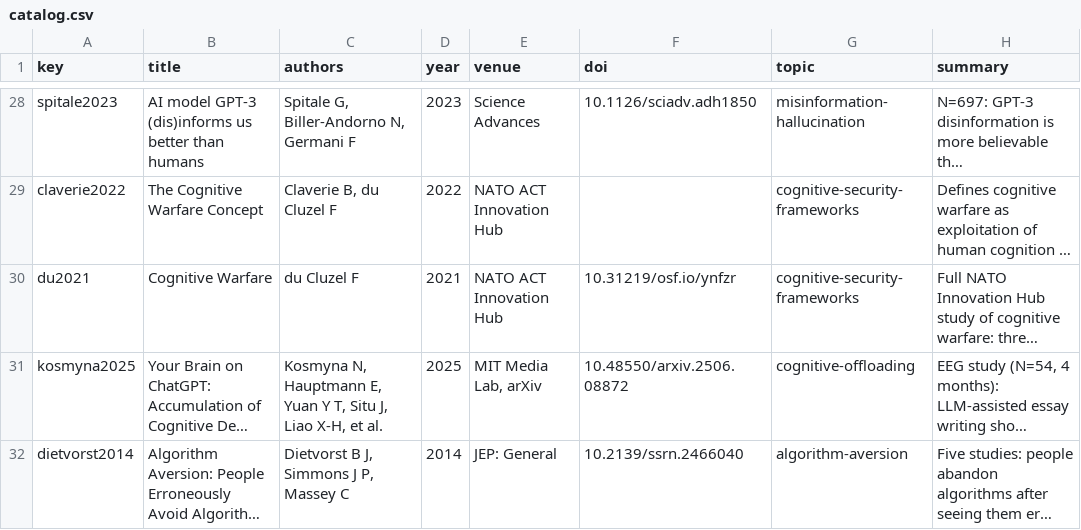
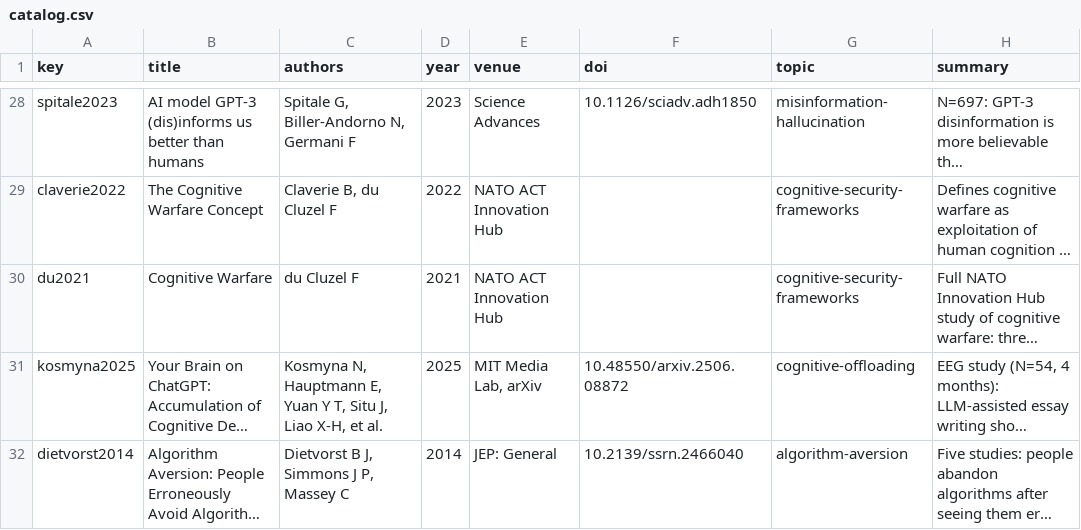
Before and after one commit to amberbellou/cognitive-security-site, a CSV file: catalog.csv, drawn as a sheet; only a part is shown, gaps mark what is left out; long unchanged cells end in …; the diff names each change by its address in the sheet, - before the commit and + after, or states it on an @@ line.

Commit message:
site: update catalog.csv

```diff
--- a/catalog.csv
+++ b/catalog.csv
-F30 (doi): 10.31219/osf.io/ynfzr
+F30 (doi): (empty)
```
